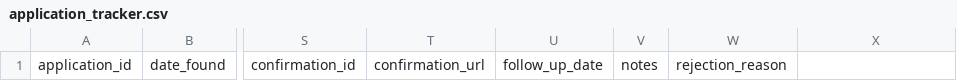
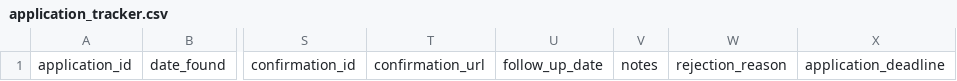
Before and after one commit to kritikarohra175/Job-Hunt, a CSV file: data/application_tracker.csv, drawn as a sheet; only a part is shown, gaps mark what is left out; the diff names each change by its address in the sheet, - before the commit and + after, or states it on an @@ line.

```diff
--- a/data/application_tracker.csv
+++ b/data/application_tracker.csv
-X1: (empty)
+X1: application_deadline
```
Also changed, not shown: 12 other files.
